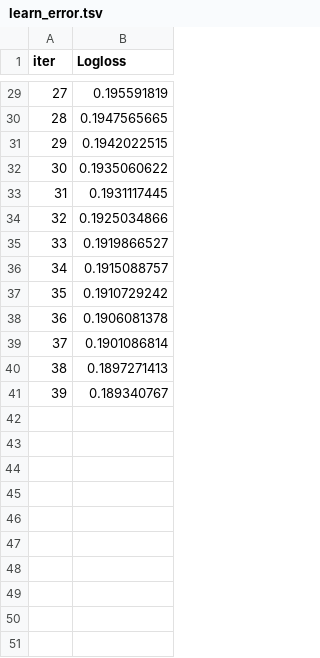
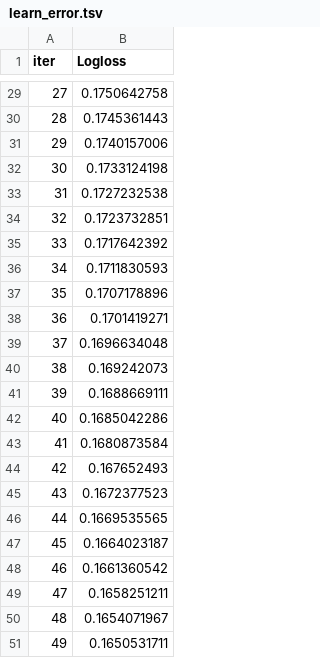
Before and after one commit to automatethis-lab/MainRepo, a TSV file: widsdatathon2020/catboost_info/learn_error.tsv, drawn as a sheet; only a part is shown, gaps mark what is left out; the diff covers the shown part only.

```diff
--- a/widsdatathon2020/catboost_info/learn_error.tsv
+++ b/widsdatathon2020/catboost_info/learn_error.tsv
@@ -29,13 +29,23 @@ iter	Logloss
-27	0.195591819
-28	0.1947565665
-29	0.1942022515
-30	0.1935060622
-31	0.1931117445
-32	0.1925034866
-33	0.1919866527
-34	0.1915088757
-35	0.1910729242
-36	0.1906081378
-37	0.1901086814
-38	0.1897271413
-39	0.189340767
+27	0.1750642758
+28	0.1745361443
+29	0.1740157006
+30	0.1733124198
+31	0.1727232538
+32	0.1723732851
+33	0.1717642392
+34	0.1711830593
+35	0.1707178896
+36	0.1701419271
+37	0.1696634048
+38	0.169242073
+39	0.1688669111
+40	0.1685042286
+41	0.1680873584
+42	0.167652493
+43	0.1672377523
+44	0.1669535565
+45	0.1664023187
+46	0.1661360542
+47	0.1658251211
+48	0.1654071967
+49	0.1650531711
```
Also changed, not shown: 27 edited cells elsewhere in this file, widsdatathon2020/catboost_info/time_left.tsv, 4 other files.
